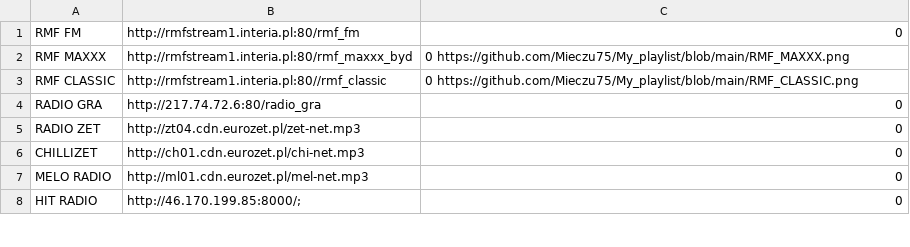
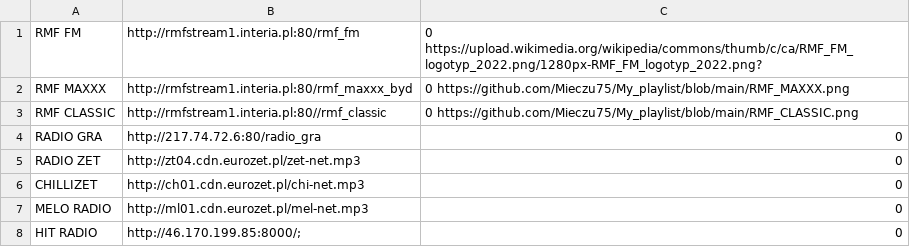
Before and after one commit to Mieczu75/My_playlist, a CSV file: playlist.csv, drawn as a sheet; only a part is shown.

Commit message:
Update playlist.csv

```diff
--- a/playlist.csv
+++ b/playlist.csv
@@ -1,2 +1,2 @@
-RMF FM	http://rmfstream1.interia.pl:80/rmf_fm	0
+RMF FM	http://rmfstream1.interia.pl:80/rmf_fm	0 https://upload.wikimedia.org/wikipedia/commons/thumb/c/ca/RMF_FM_logotyp_2022.png/1280px-RMF_FM_logotyp_2022.png?
 RMF MAXXX	http://rmfstream1.interia.pl:80/rmf_maxxx_byd	0 https://github.com/Mieczu75/My_playlist/blob/main/RMF_MAXXX.png
```
